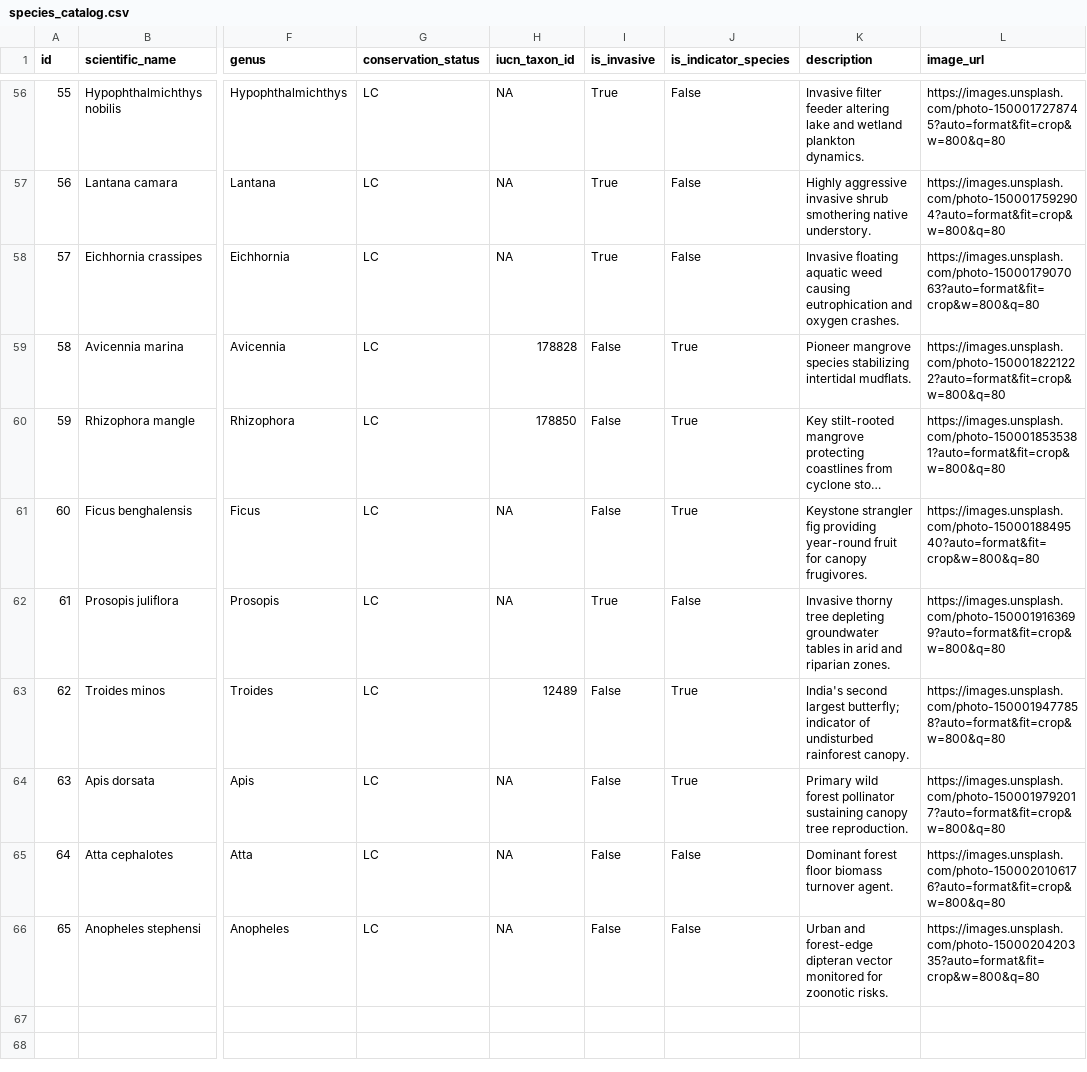
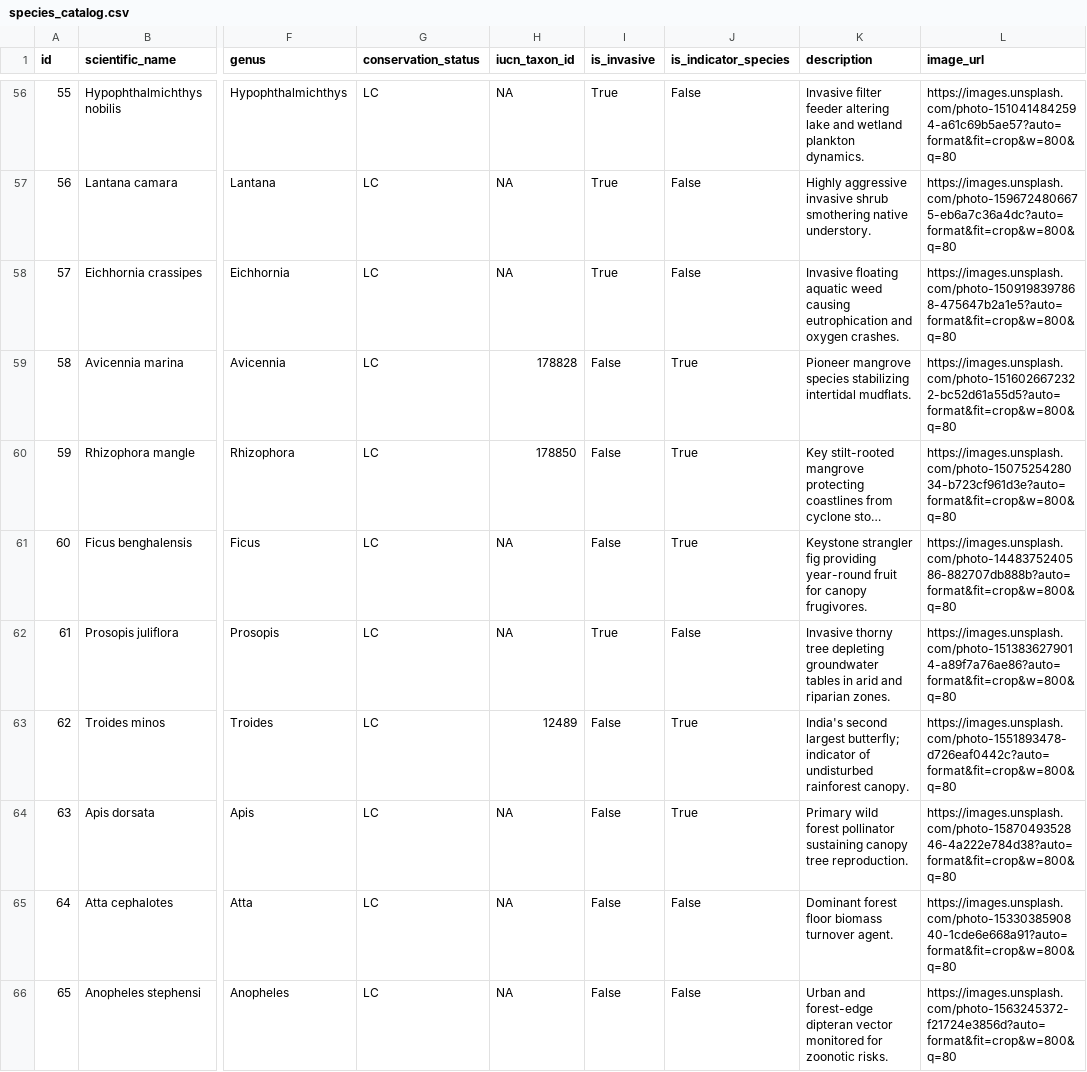
Before and after one commit to debanjalidas/BioIntel, a CSV file: data/demo/species_catalog.csv, drawn as a sheet; only a part is shown, gaps mark what is left out; long unchanged cells end in …; the diff covers the shown part only; the diff names each change by its address in the sheet, - before the commit and + after, or states it on an @@ line.

Commit message:
fix(species): add authentic species-specific photography and taxon-aware image fallbacks

```diff
--- a/data/demo/species_catalog.csv
+++ b/data/demo/species_catalog.csv
-L56 (image_url): https://images.unsplash.com/photo-1500017278745?auto=format&fit=crop&w=800&q=80
+L56 (image_url): https://images.unsplash.com/photo-1510414842594-a61c69b5ae57?auto=format&fit=crop&w=800&q=80
-L57 (image_url): https://images.unsplash.com/photo-1500017592904?auto=format&fit=crop&w=800&q=80
+L57 (image_url): https://images.unsplash.com/photo-1596724806675-eb6a7c36a4dc?auto=format&fit=crop&w=800&q=80
-L58 (image_url): https://images.unsplash.com/photo-1500017907063?auto=format&fit=crop&w=800&q=80
+L58 (image_url): https://images.unsplash.com/photo-1509198397868-475647b2a1e5?auto=format&fit=crop&w=800&q=80
-L59 (image_url): https://images.unsplash.com/photo-1500018221222?auto=format&fit=crop&w=800&q=80
+L59 (image_url): https://images.unsplash.com/photo-1516026672322-bc52d61a55d5?auto=format&fit=crop&w=800&q=80
-L60 (image_url): https://images.unsplash.com/photo-1500018535381?auto=format&fit=crop&w=800&q=80
+L60 (image_url): https://images.unsplash.com/photo-1507525428034-b723cf961d3e?auto=format&fit=crop&w=800&q=80
-L61 (image_url): https://images.unsplash.com/photo-1500018849540?auto=format&fit=crop&w=800&q=80
+L61 (image_url): https://images.unsplash.com/photo-1448375240586-882707db888b?auto=format&fit=crop&w=800&q=80
-L62 (image_url): https://images.unsplash.com/photo-1500019163699?auto=format&fit=crop&w=800&q=80
+L62 (image_url): https://images.unsplash.com/photo-1513836279014-a89f7a76ae86?auto=format&fit=crop&w=800&q=80
-L63 (image_url): https://images.unsplash.com/photo-1500019477858?auto=format&fit=crop&w=800&q=80
+L63 (image_url): https://images.unsplash.com/photo-1551893478-d726eaf0442c?auto=format&fit=crop&w=800&q=80
-L64 (image_url): https://images.unsplash.com/photo-1500019792017?auto=format&fit=crop&w=800&q=80
+L64 (image_url): https://images.unsplash.com/photo-1587049352846-4a222e784d38?auto=format&fit=crop&w=800&q=80
-L65 (image_url): https://images.unsplash.com/photo-1500020106176?auto=format&fit=crop&w=800&q=80
+L65 (image_url): https://images.unsplash.com/photo-1533038590840-1cde6e668a91?auto=format&fit=crop&w=800&q=80
-L66 (image_url): https://images.unsplash.com/photo-1500020420335?auto=format&fit=crop&w=800&q=80
+L66 (image_url): https://images.unsplash.com/photo-1563245372-f21724e3856d?auto=format&fit=crop&w=800&q=80
```
Also changed, not shown: 54 edited cells elsewhere in this file, 2 other files.
